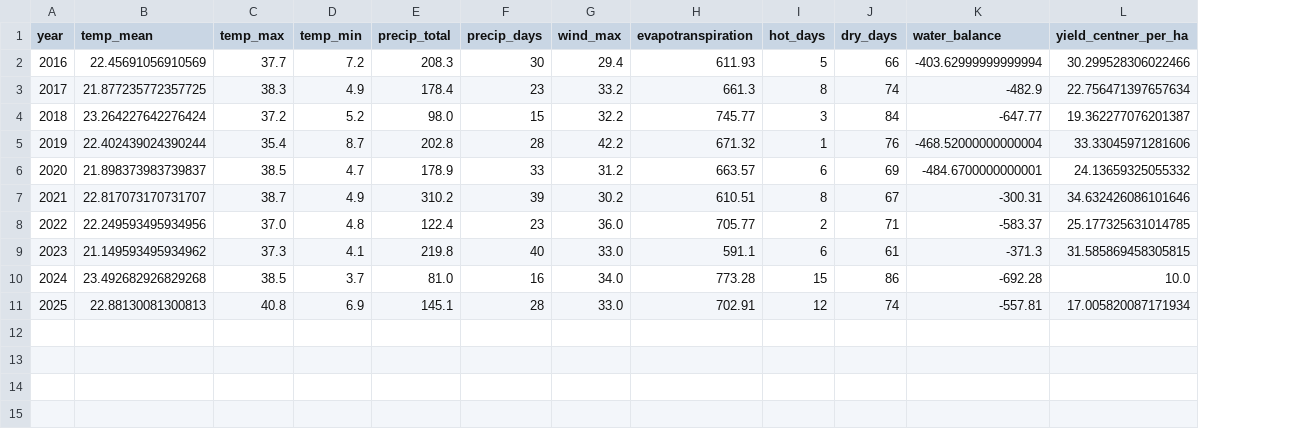
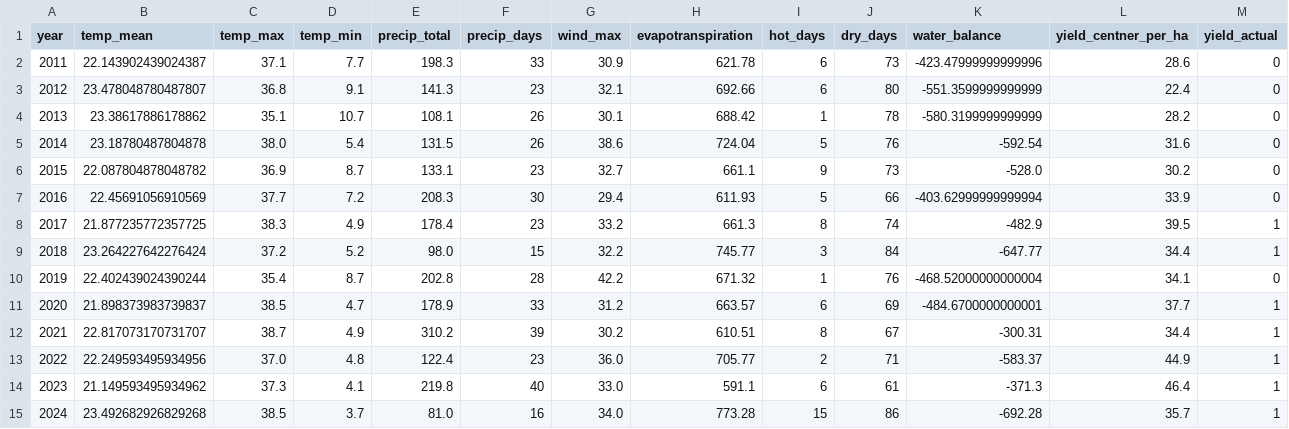
Before and after one commit to aspho-di/hackaton2026_neiroleptik, a CSV file: data/processed/dataset.csv, drawn as a sheet; removed rows and columns are numbered as before the commit, all else as after; the diff names each change by its address in the sheet, - before the commit and + after, or states it on an @@ line.

Commit message:
update dataset

```diff
--- a/data/processed/dataset.csv
+++ b/data/processed/dataset.csv
+column M (yield_actual), rows 7-15: 0 | 1 | 1 | 0 | 1 | 1 | 1 | 1 | 1
+row 2: 2011 | 22.143902439024387 | 37.1 | 7.7 | 198.3 | 33 | 30.9 | 621.78 | 6 | 73 | -423.47999999999996 | 28.6 | 0
+row 3: 2012 | 23.478048780487807 | 36.8 | 9.1 | 141.3 | 23 | 32.1 | 692.66 | 6 | 80 | -551.3599999999999 | 22.4 | 0
+row 4: 2013 | 23.38617886178862 | 35.1 | 10.7 | 108.1 | 26 | 30.1 | 688.42 | 1 | 78 | -580.3199999999999 | 28.2 | 0
+row 5: 2014 | 23.18780487804878 | 38.0 | 5.4 | 131.5 | 26 | 38.6 | 724.04 | 5 | 76 | -592.54 | 31.6 | 0
+row 6: 2015 | 22.087804878048782 | 36.9 | 8.7 | 133.1 | 23 | 32.7 | 661.1 | 9 | 73 | -528.0 | 30.2 | 0
-L7 (yield_centner_per_ha): 30.299528306022466
+L7 (yield_centner_per_ha): 33.9
-L8 (yield_centner_per_ha): 22.756471397657634
+L8 (yield_centner_per_ha): 39.5
-L9 (yield_centner_per_ha): 19.362277076201387
+L9 (yield_centner_per_ha): 34.4
-L10 (yield_centner_per_ha): 33.33045971281606
+L10 (yield_centner_per_ha): 34.1
-L11 (yield_centner_per_ha): 24.13659325055332
+L11 (yield_centner_per_ha): 37.7
-L12 (yield_centner_per_ha): 34.632426086101646
+L12 (yield_centner_per_ha): 34.4
-L13 (yield_centner_per_ha): 25.177325631014785
+L13 (yield_centner_per_ha): 44.9
-L14 (yield_centner_per_ha): 31.585869458305815
+L14 (yield_centner_per_ha): 46.4
-L15 (yield_centner_per_ha): 10.0
+L15 (yield_centner_per_ha): 35.7
-row 11: 2025 | 22.88130081300813 | 40.8 | 6.9 | 145.1 | 28 | 33.0 | 702.91 | 12 | 74 | -557.81 | 17.005820087171934
```
Also changed, not shown: 6 other files.
